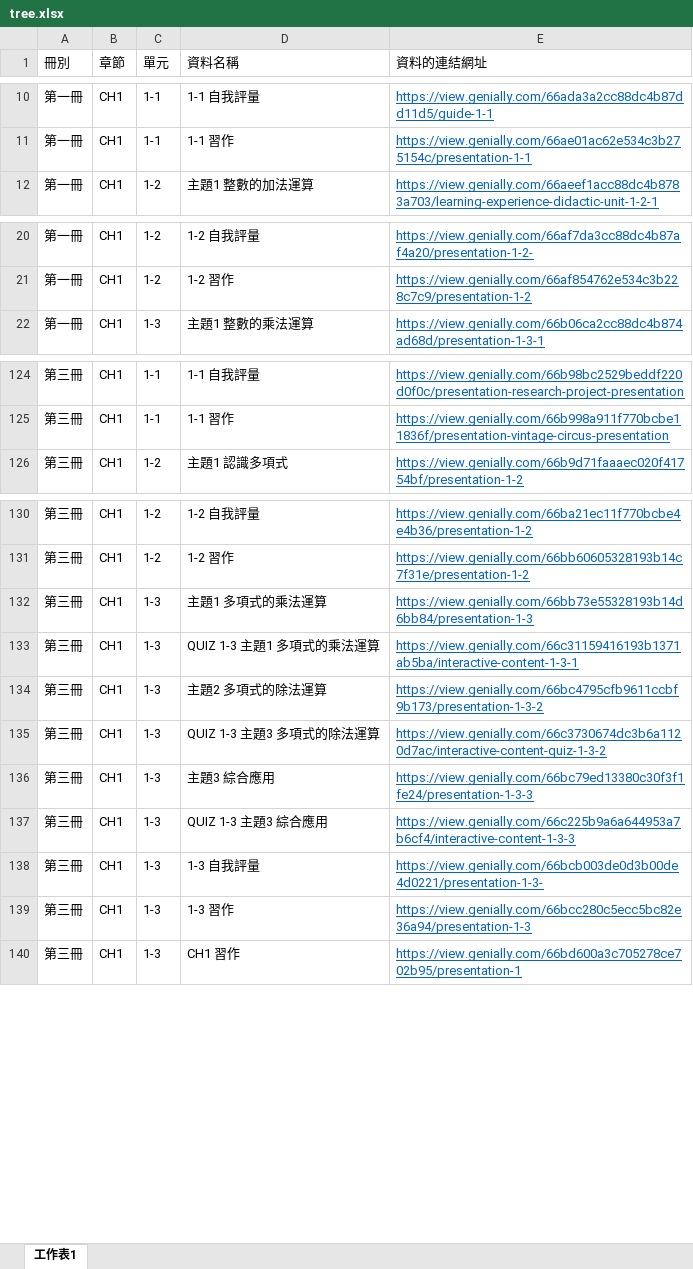
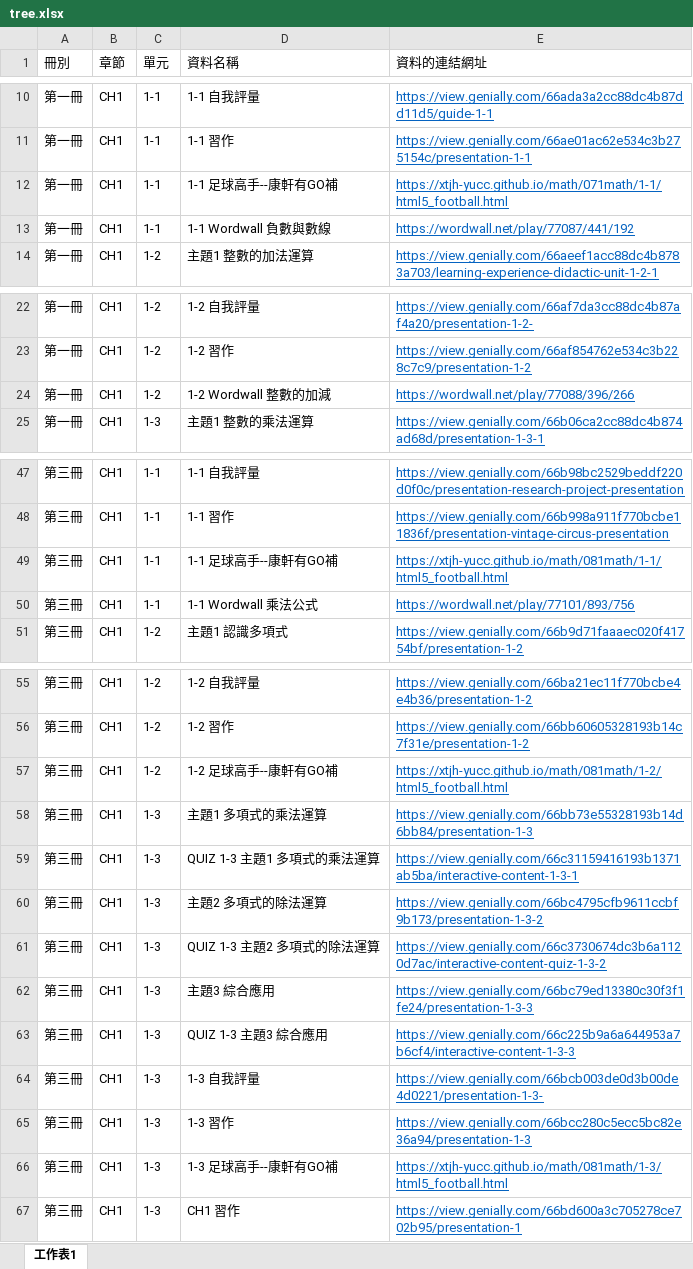
Before and after one commit to xtjh-yucc/math, an Excel workbook: tree/tree.xlsx, sheet 工作表1, drawn as a sheet; only a part is shown, gaps mark what is left out; values as stored, in another font and other column widths than the file's, no borders; addresses are those after the commit; the diff covers the shown part only; the diff names each change by its address in the sheet, - before the commit and + after, or states it on an @@ line.

```diff
--- a/tree/tree.xlsx (sheet 工作表1)
+++ b/tree/tree.xlsx (sheet 工作表1)
+row 12: 第一冊 | CH1 | 1-1 | 1-1 足球高手--康軒有GO補 | https://xtjh-yucc.github.io/math/071math/1-1/html5_football.html
+row 13: 第一冊 | CH1 | 1-1 | 1-1 Wordwall 負數與數線 | https://wordwall.net/play/77087/441/192
+row 24: 第一冊 | CH1 | 1-2 | 1-2 Wordwall 整數的加減 | https://wordwall.net/play/77088/396/266
+row 49: 第三冊 | CH1 | 1-1 | 1-1 足球高手--康軒有GO補 | https://xtjh-yucc.github.io/math/081math/1-1/html5_football.html
+row 50: 第三冊 | CH1 | 1-1 | 1-1 Wordwall 乘法公式 | https://wordwall.net/play/77101/893/756
+row 57: 第三冊 | CH1 | 1-2 | 1-2 足球高手--康軒有GO補 | https://xtjh-yucc.github.io/math/081math/1-2/html5_football.html
-D61 (資料名稱): QUIZ 1-3 主題3 多項式的除法運算
+D61 (資料名稱): QUIZ 1-3 主題2 多項式的除法運算
+row 66: 第三冊 | CH1 | 1-3 | 1-3 足球高手--康軒有GO補 | https://xtjh-yucc.github.io/math/081math/1-3/html5_football.html
```
Also changed, not shown: 1 added row, 80 removed rows and 3 edited cells elsewhere in this sheet.
